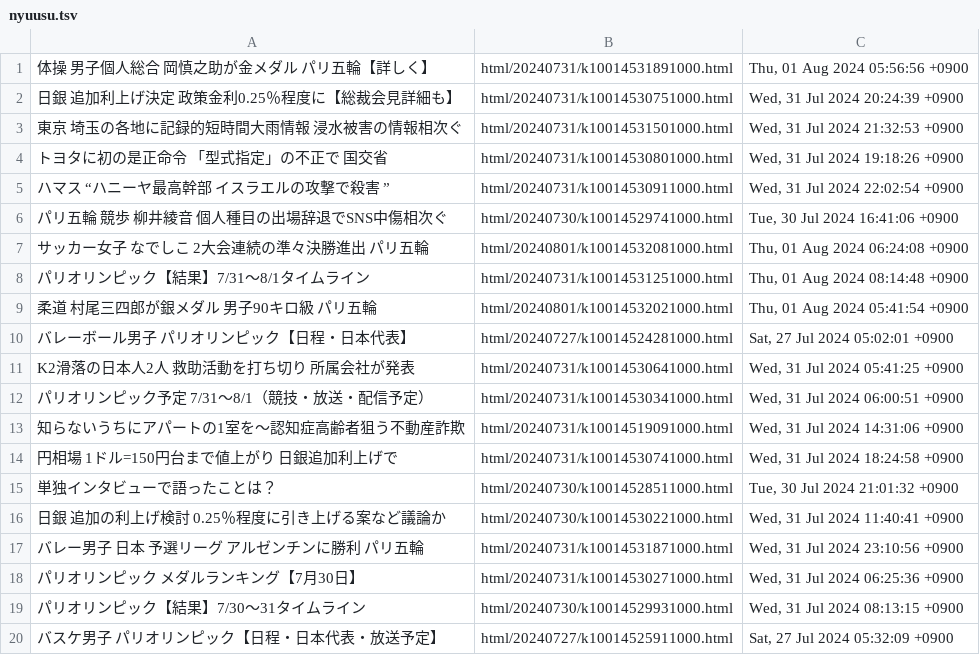
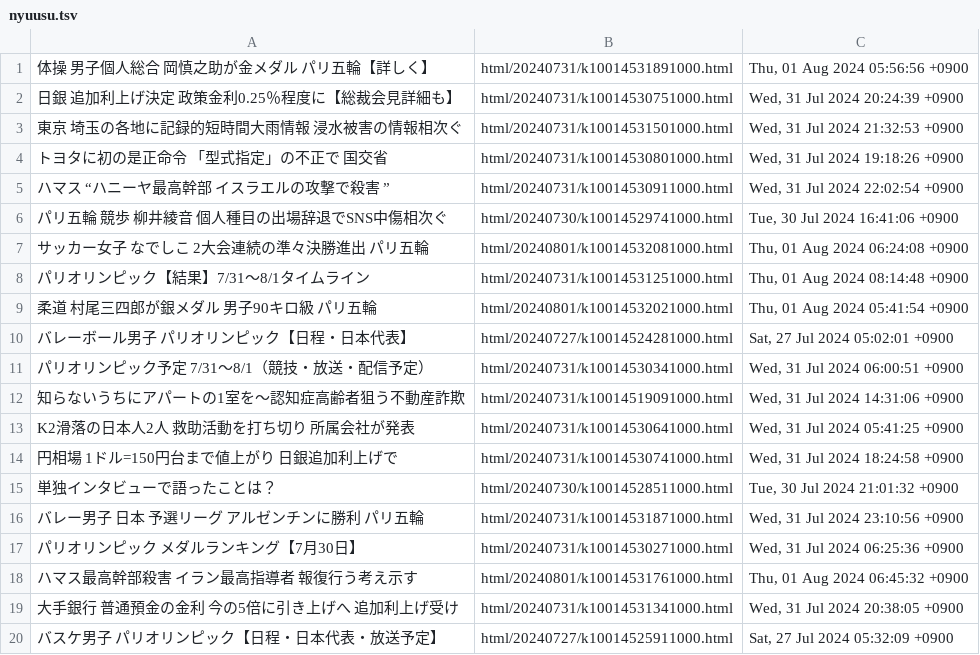
Before and after one commit to gamwe6/nyuusu, a TSV file: nyuusu.tsv, drawn as a sheet.

```diff
--- a/nyuusu.tsv
+++ b/nyuusu.tsv
@@ -10,11 +10,11 @@
 バレーボール男子 パリオリンピック【日程・日本代表】	html/20240727/k10014524281000.html	Sat, 27 Jul 2024 05:02:01 +0900
-K2滑落の日本人2人 救助活動を打ち切り 所属会社が発表	html/20240731/k10014530641000.html	Wed, 31 Jul 2024 05:41:25 +0900
 パリオリンピック予定 7/31～8/1（競技・放送・配信予定）	html/20240731/k10014530341000.html	Wed, 31 Jul 2024 06:00:51 +0900
 知らないうちにアパートの1室を～認知症高齢者狙う不動産詐欺	html/20240731/k10014519091000.html	Wed, 31 Jul 2024 14:31:06 +0900
+K2滑落の日本人2人 救助活動を打ち切り 所属会社が発表	html/20240731/k10014530641000.html	Wed, 31 Jul 2024 05:41:25 +0900
 円相場 1ドル=150円台まで値上がり 日銀追加利上げで	html/20240731/k10014530741000.html	Wed, 31 Jul 2024 18:24:58 +0900
 単独インタビューで語ったことは？	html/20240730/k10014528511000.html	Tue, 30 Jul 2024 21:01:32 +0900
-日銀 追加の利上げ検討 0.25％程度に引き上げる案など議論か	html/20240730/k10014530221000.html	Wed, 31 Jul 2024 11:40:41 +0900
 バレー男子 日本 予選リーグ アルゼンチンに勝利 パリ五輪	html/20240731/k10014531871000.html	Wed, 31 Jul 2024 23:10:56 +0900
 パリオリンピック メダルランキング【7月30日】	html/20240731/k10014530271000.html	Wed, 31 Jul 2024 06:25:36 +0900
-パリオリンピック【結果】7/30～31タイムライン	html/20240730/k10014529931000.html	Wed, 31 Jul 2024 08:13:15 +0900
+ハマス最高幹部殺害 イラン最高指導者 報復行う考え示す	html/20240801/k10014531761000.html	Thu, 01 Aug 2024 06:45:32 +0900
+大手銀行 普通預金の金利 今の5倍に引き上げへ 追加利上げ受け	html/20240731/k10014531341000.html	Wed, 31 Jul 2024 20:38:05 +0900
 バスケ男子 パリオリンピック【日程・日本代表・放送予定】	html/20240727/k10014525911000.html	Sat, 27 Jul 2024 05:32:09 +0900
```
